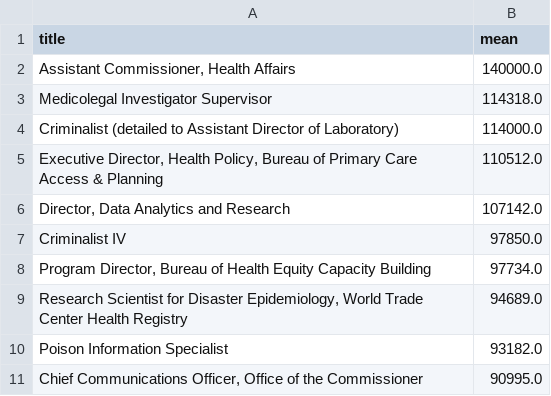
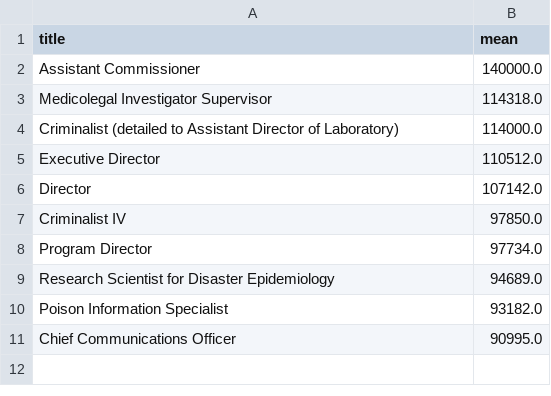
Before and after one commit to pyropig/DCAS_jobposition, a CSV file: itdata/Health.csv, drawn as a sheet.

Commit message:
change title

```diff
--- a/itdata/Health.csv
+++ b/itdata/Health.csv
@@ -1,11 +1,11 @@
 title,mean
-"Assistant Commissioner, Health Affairs",140000.0
+Assistant Commissioner,140000.0
 Medicolegal Investigator Supervisor,114318.0
 Criminalist (detailed to Assistant Director of Laboratory),114000.0
-"Executive Director, Health Policy, Bureau of Primary Care Access & Planning",110512.0
-"Director, Data Analytics and Research",107142.0
+Executive Director,110512.0
+Director,107142.0
 Criminalist IV,97850.0
-"Program Director, Bureau of Health Equity Capacity Building",97734.0
-"Research Scientist for Disaster Epidemiology, World Trade Center Health Registry",94689.0
+Program Director,97734.0
+Research Scientist for Disaster Epidemiology,94689.0
 Poison Information Specialist,93182.0
-"Chief Communications Officer, Office of the Commissioner",90995.0
+Chief Communications Officer,90995.0
```
Also changed, not shown: itdata/Communications & Intergovernmental Affairs.csv, itdata/Constituent Services & Community Programs.csv, 11 other files.
